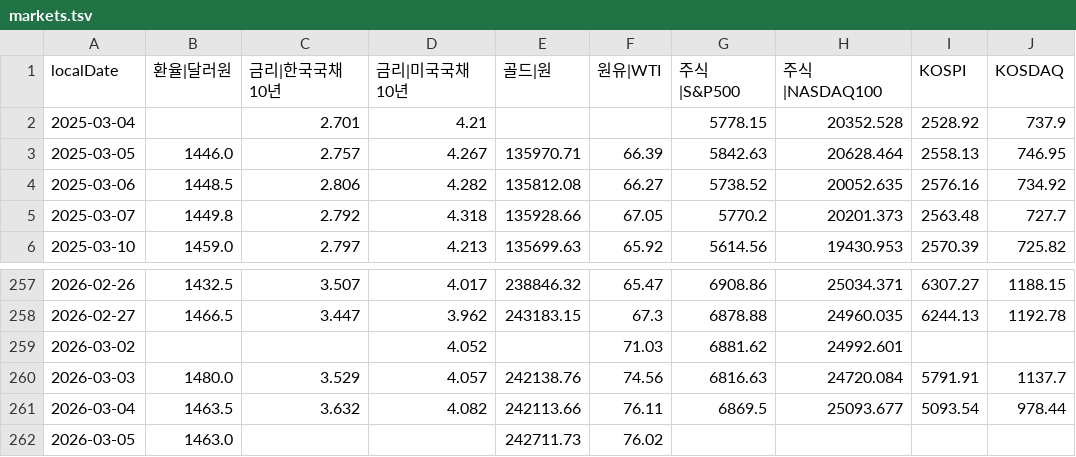
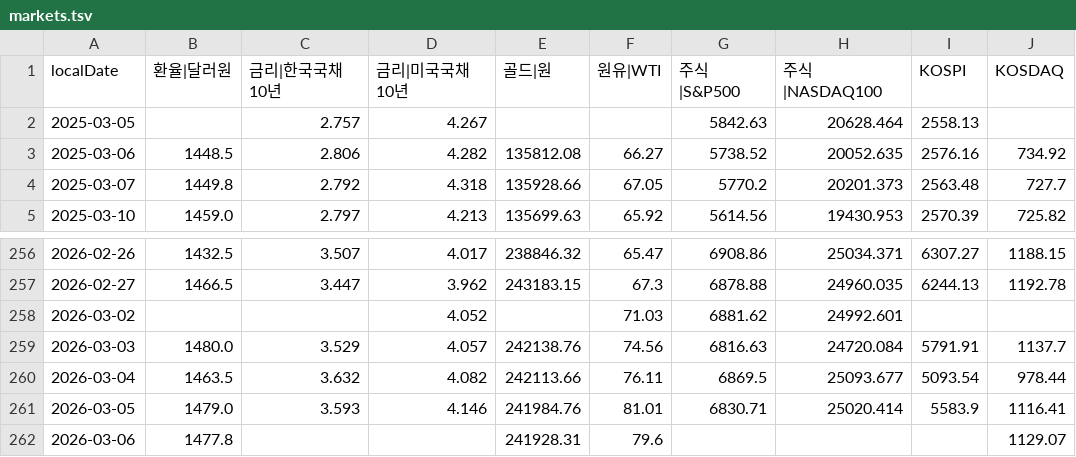
Before and after one commit to pinedance/quant-data-open, a TSV file: output/KR/economy/D/markets.tsv, drawn as a sheet; only a part is shown, gaps mark what is left out.

```diff
--- a/output/KR/economy/D/markets.tsv
+++ b/output/KR/economy/D/markets.tsv
@@ -1,4 +1,3 @@
 localDate	환율|달러원	금리|한국국채10년	금리|미국국채10년	골드|원	원유|WTI	주식|S&P500	주식|NASDAQ100	KOSPI	KOSDAQ
-2025-03-04		2.701	4.21			5778.15	20352.528	2528.92	737.9
-2025-03-05	1446.0	2.757	4.267	135970.71	66.39	5842.63	20628.464	2558.13	746.95
+2025-03-05		2.757	4.267			5842.63	20628.464	2558.13	
 2025-03-06	1448.5	2.806	4.282	135812.08	66.27	5738.52	20052.635	2576.16	734.92
@@ -261,2 +260,3 @@ localDate	환율|달러원	금리|한국국채10년	금리|미국국채10년	골
 2026-03-04	1463.5	3.632	4.082	242113.66	76.11	6869.5	25093.677	5093.54	978.44
-2026-03-05	1463.0			242711.73	76.02				
+2026-03-05	1479.0	3.593	4.146	241984.76	81.01	6830.71	25020.414	5583.9	1116.41
+2026-03-06	1477.8			241928.31	79.6				1129.07
```
Also changed, not shown: output/KR/economy/D/ECOS.tsv, output/US/economy/D/data.tsv, 1 other file.
